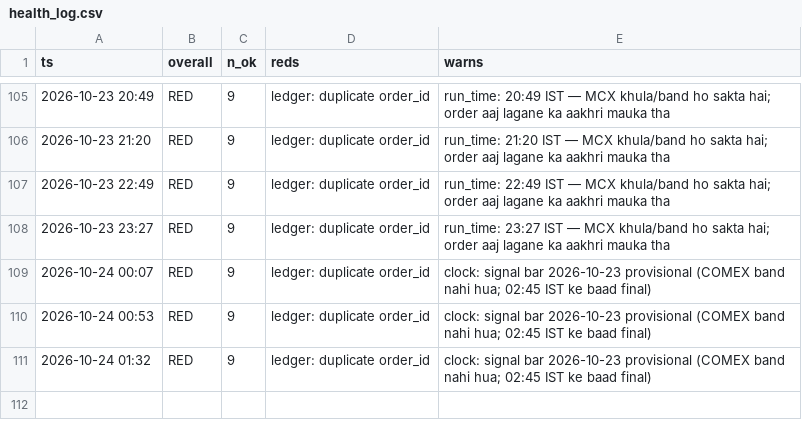
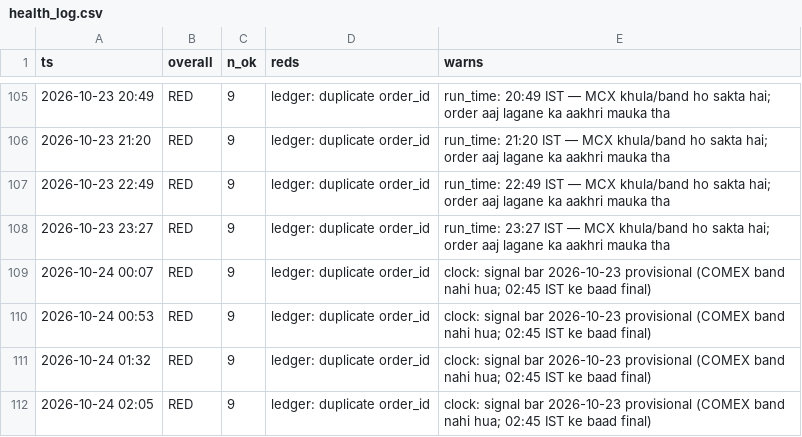
Before and after one commit to abhayv7272/ms-gold-algo, a CSV file: data/algo/health_log.csv, drawn as a sheet; only a part is shown, gaps mark what is left out.

```diff
--- a/data/algo/health_log.csv
+++ b/data/algo/health_log.csv
@@ -111 +111,2 @@ ts,overall,n_ok,reds,warns
 2026-10-24 01:32,RED,9,ledger: duplicate order_id,clock: signal bar 2026-10-23 provisional (COMEX band nahi hua; 02:45 IST ke baad final)
+2026-10-24 02:05,RED,9,ledger: duplicate order_id,clock: signal bar 2026-10-23 provisional (COMEX band nahi hua; 02:45 IST ke baad final)
```
Also changed, not shown: data/algo/live_tail.csv, 2 other files.
